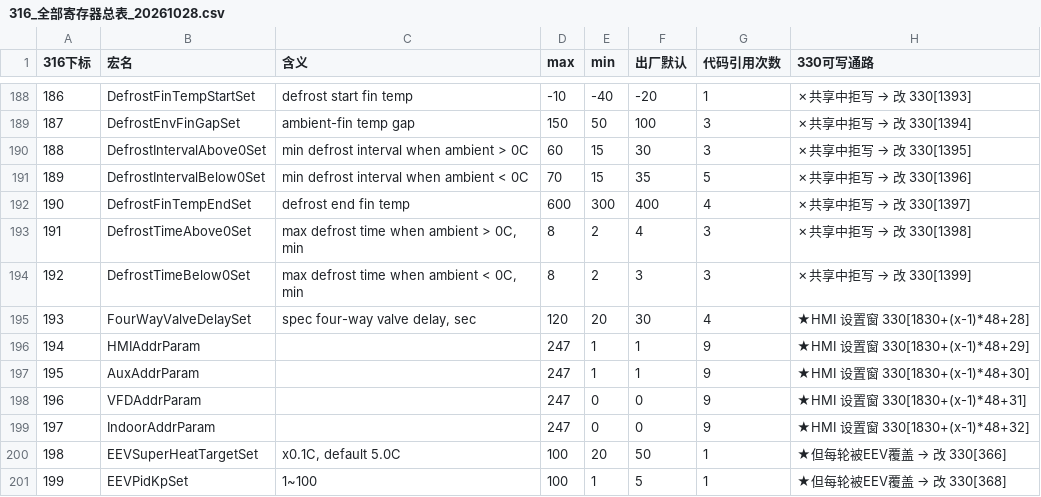
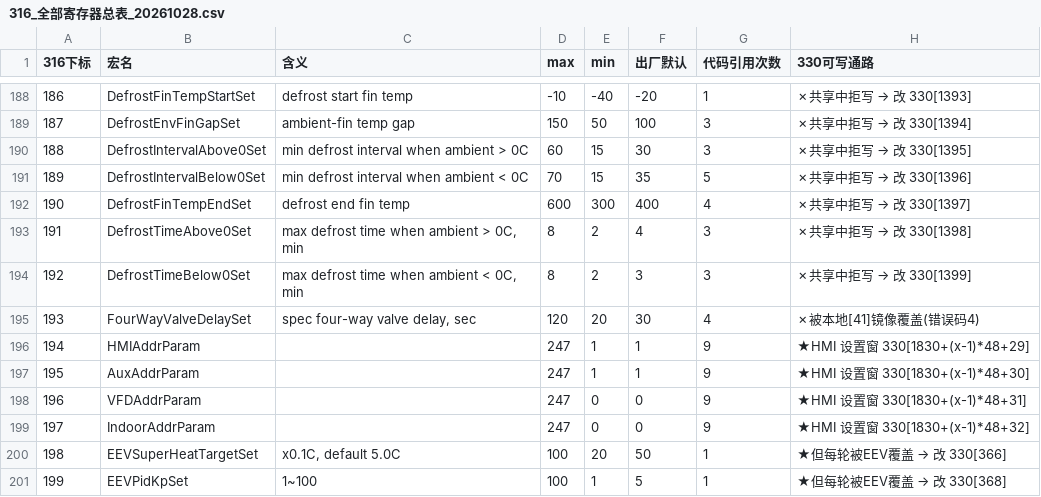
Before and after one commit to zhihenggege-bot/tool, a CSV file: 316_全部寄存器总表_20261028.csv, drawn as a sheet; only a part is shown, gaps mark what is left out.

```diff
--- a/316_全部寄存器总表_20261028.csv
+++ b/316_全部寄存器总表_20261028.csv
@@ -194,3 +194,3 @@
 192,DefrostTimeBelow0Set,"max defrost time when ambient < 0C, min",8,2,3,3,✗共享中拒写 → 改 330[1399]
-193,FourWayValveDelaySet,"spec four-way valve delay, sec",120,20,30,4,★HMI 设置窗 330[1830+(x-1)*48+28]
+193,FourWayValveDelaySet,"spec four-way valve delay, sec",120,20,30,4,✗被本地[41]镜像覆盖(错误码4)
 194,HMIAddrParam,,247,1,1,9,★HMI 设置窗 330[1830+(x-1)*48+29]
```
Also changed, not shown: 2 other files.
